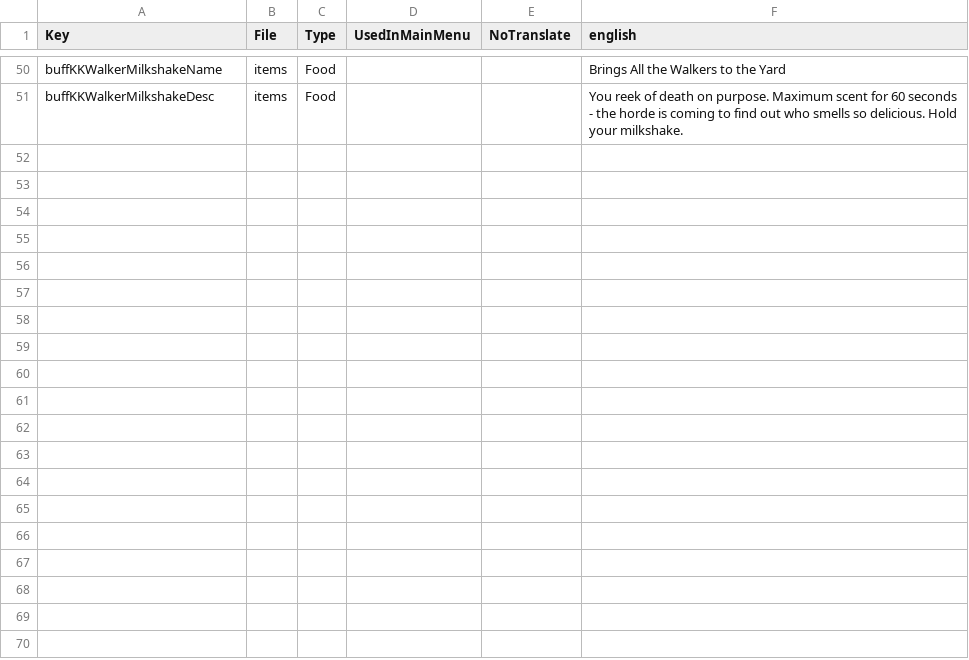
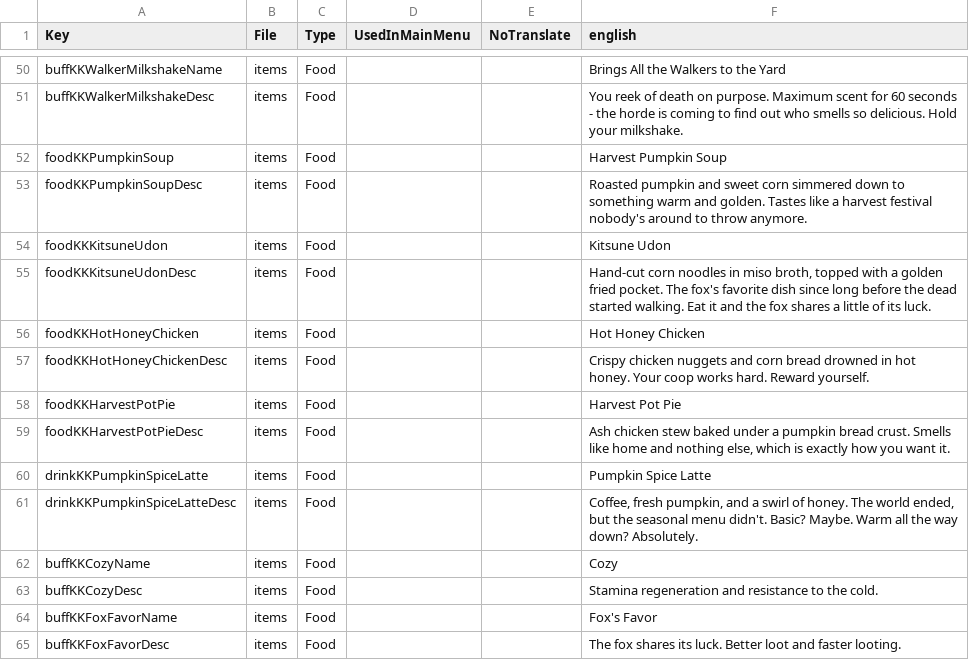
Before and after one commit to Kitsune-Den/KitsuneKitchen7D, a CSV file: KitsuneKitchen/Config/Localization.csv, drawn as a sheet; only a part is shown, gaps mark what is left out.

```diff
--- a/KitsuneKitchen/Config/Localization.csv
+++ b/KitsuneKitchen/Config/Localization.csv
@@ -51 +51,15 @@ buffKKWalkerMilkshakeName,items,Food,,,Brings All the Walkers to the Yard
 buffKKWalkerMilkshakeDesc,items,Food,,,"You reek of death on purpose. Maximum scent for 60 seconds - the horde is coming to find out who smells so delicious. Hold your milkshake."
+foodKKPumpkinSoup,items,Food,,,Harvest Pumpkin Soup
+foodKKPumpkinSoupDesc,items,Food,,,"Roasted pumpkin and sweet corn simmered down to something warm and golden. Tastes like a harvest festival nobody's around to throw anymore."
+foodKKKitsuneUdon,items,Food,,,Kitsune Udon
+foodKKKitsuneUdonDesc,items,Food,,,"Hand-cut corn noodles in miso broth, topped with a golden fried pocket. The fox's favorite dish since long before the dead started walking. Eat it and the fox shares a little of its luck."
+foodKKHotHoneyChicken,items,Food,,,Hot Honey Chicken
+foodKKHotHoneyChickenDesc,items,Food,,,"Crispy chicken nuggets and corn bread drowned in hot honey. Your coop works hard. Reward yourself."
+foodKKHarvestPotPie,items,Food,,,Harvest Pot Pie
+foodKKHarvestPotPieDesc,items,Food,,,"Ash chicken stew baked under a pumpkin bread crust. Smells like home and nothing else, which is exactly how you want it."
+drinkKKPumpkinSpiceLatte,items,Food,,,Pumpkin Spice Latte
+drinkKKPumpkinSpiceLatteDesc,items,Food,,,"Coffee, fresh pumpkin, and a swirl of honey. The world ended, but the seasonal menu didn't. Basic? Maybe. Warm all the way down? Absolutely."
+buffKKCozyName,items,Food,,,Cozy
+buffKKCozyDesc,items,Food,,,Stamina regeneration and resistance to the cold.
+buffKKFoxFavorName,items,Food,,,Fox's Favor
+buffKKFoxFavorDesc,items,Food,,,The fox shares its luck. Better loot and faster looting.
```
Also changed, not shown: 8 other files.
